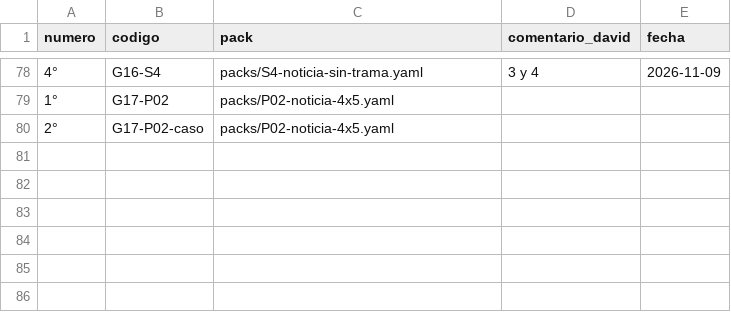
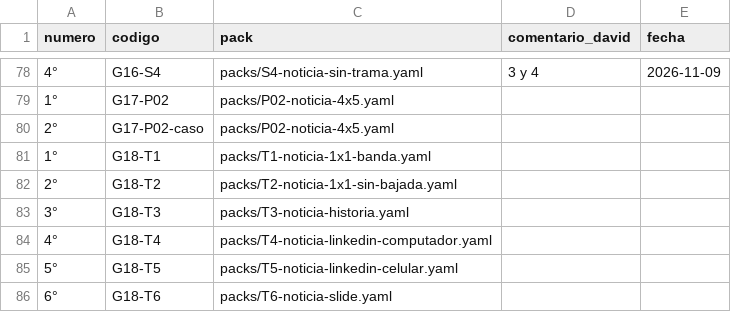
Before and after one commit to Umbral-Bot/umbral-agent-stack, a CSV file: labs/motor-piezas/decisiones.csv, drawn as a sheet; only a part is shown, gaps mark what is left out; the diff names each change by its address in the sheet, - before the commit and + after, or states it on an @@ line.

```diff
--- a/labs/motor-piezas/decisiones.csv
+++ b/labs/motor-piezas/decisiones.csv
+row 81: 1° | G18-T1 | packs/T1-noticia-1x1-banda.yaml
+row 82: 2° | G18-T2 | packs/T2-noticia-1x1-sin-bajada.yaml
+row 83: 3° | G18-T3 | packs/T3-noticia-historia.yaml
+row 84: 4° | G18-T4 | packs/T4-noticia-linkedin-computador.yaml
+row 85: 5° | G18-T5 | packs/T5-noticia-linkedin-celular.yaml
+row 86: 6° | G18-T6 | packs/T6-noticia-slide.yaml
```
Also changed, not shown: 8 other files.
